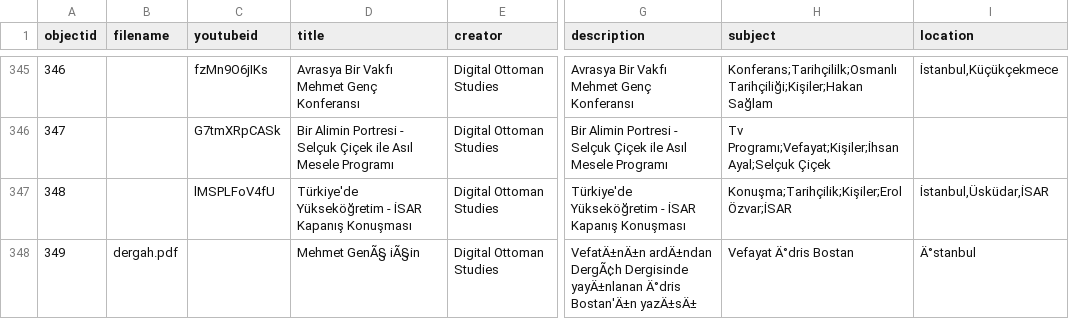
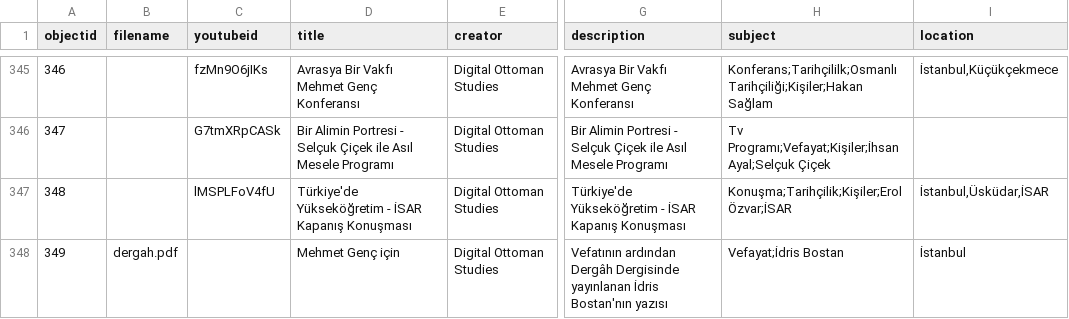
Before and after one commit to digitalottomans/demo, a CSV file: _data/deneme1.csv, drawn as a sheet; only a part is shown, gaps mark what is left out; the diff names each change by its address in the sheet, - before the commit and + after, or states it on an @@ line.

Commit message:
up

```diff
--- a/_data/deneme1.csv
+++ b/_data/deneme1.csv
-D348 (title): Mehmet GenÃ§ iÃ§in
+D348 (title): Mehmet Genç için
-G348 (description): VefatÄ±nÄ±n ardÄ±ndan DergÃ¢h Dergisinde yayÄ±nlanan Ä°dris Bostan'Ä±n yazÄ±sÄ±
+G348 (description): Vefatının ardından Dergâh Dergisinde yayınlanan İdris Bostan'nın yazısı
-H348 (subject): Vefayat Ä°dris Bostan
+H348 (subject): Vefayat;İdris Bostan
-I348 (location): Ä°stanbul
+I348 (location): İstanbul
```
